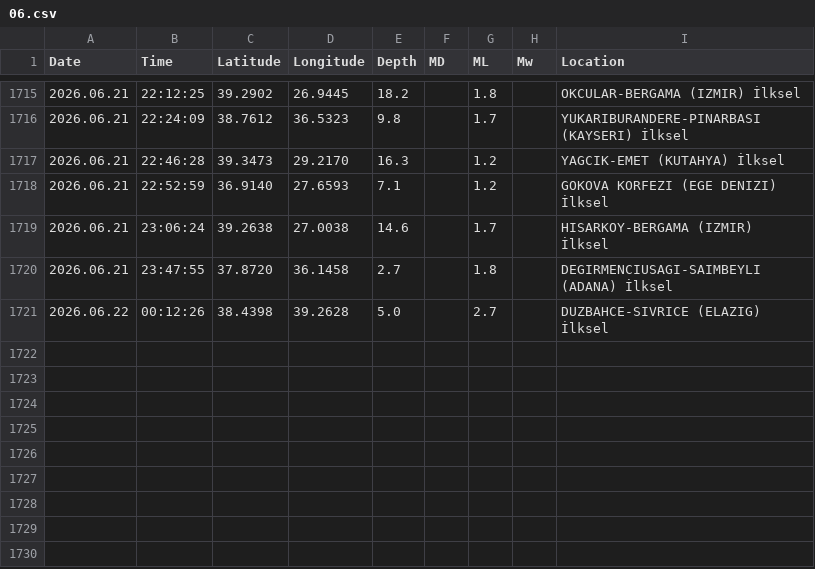
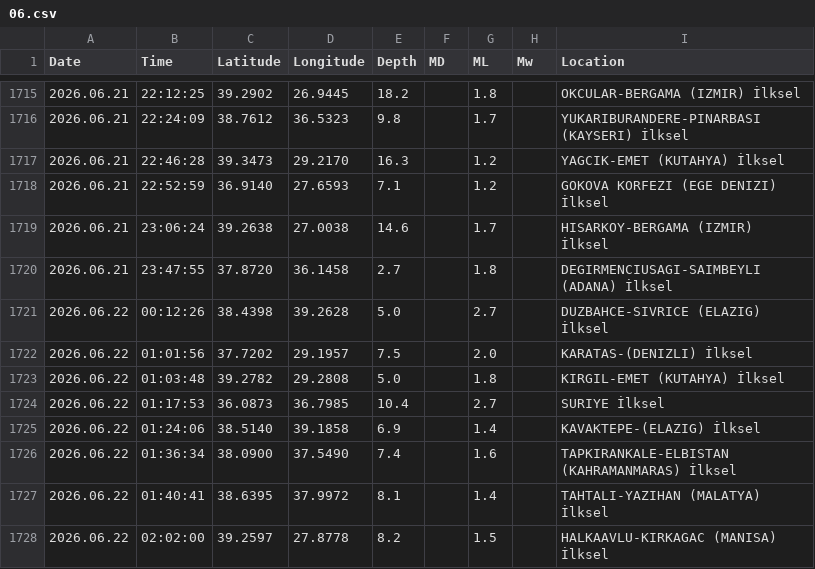
Before and after one commit to sukruozan/turkiye-guncel-deprem-verisi, a CSV file: 2026/06.csv, drawn as a sheet; only a part is shown, gaps mark what is left out.

Commit message:
Automated Commit

```diff
--- a/2026/06.csv
+++ b/2026/06.csv
@@ -1721 +1721,8 @@ Date,Time,Latitude,Longitude,Depth,MD,ML,Mw,Location
 2026.06.22,00:12:26,38.4398,39.2628,5.0,,2.7,,DUZBAHCE-SIVRICE (ELAZIG) İlksel
+2026.06.22,01:01:56,37.7202,29.1957,7.5,,2.0,,KARATAS-(DENIZLI) İlksel
+2026.06.22,01:03:48,39.2782,29.2808,5.0,,1.8,,KIRGIL-EMET (KUTAHYA) İlksel
+2026.06.22,01:17:53,36.0873,36.7985,10.4,,2.7,,SURIYE İlksel
+2026.06.22,01:24:06,38.5140,39.1858,6.9,,1.4,,KAVAKTEPE-(ELAZIG) İlksel
+2026.06.22,01:36:34,38.0900,37.5490,7.4,,1.6,,TAPKIRANKALE-ELBISTAN (KAHRAMANMARAS) İlksel
+2026.06.22,01:40:41,38.6395,37.9972,8.1,,1.4,,TAHTALI-YAZIHAN (MALATYA) İlksel
+2026.06.22,02:02:00,39.2597,27.8778,8.2,,1.5,,HALKAAVLU-KIRKAGAC (MANISA) İlksel
```
